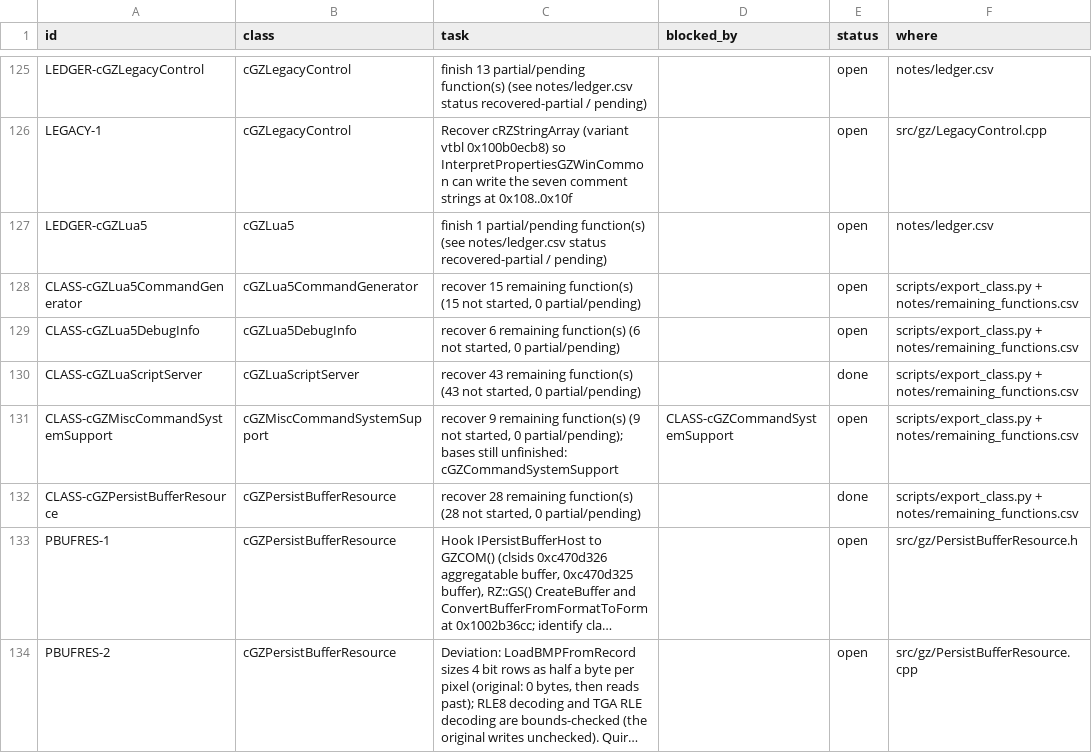
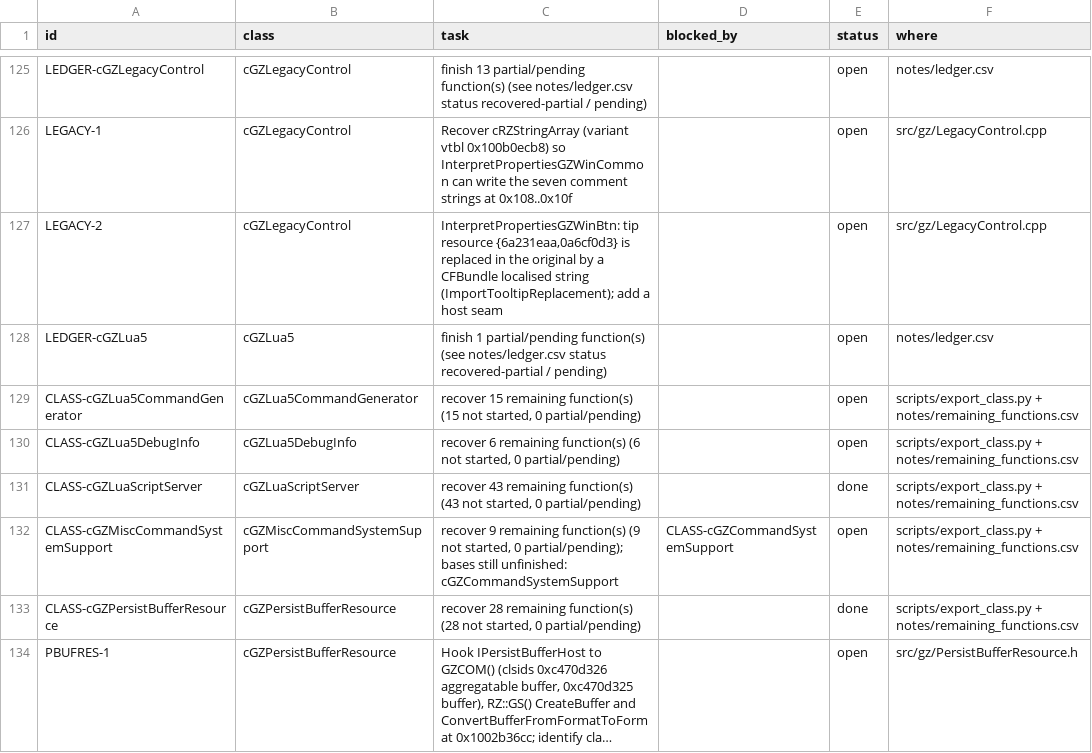
Before and after one commit to CadenKalez/DeSCAi4, a CSV file: notes/todo.csv, drawn as a sheet; only a part is shown, gaps mark what is left out; the shorter side is filled out with more unchanged rows; long unchanged cells end in ….

```diff
--- a/notes/todo.csv
+++ b/notes/todo.csv
@@ -126,2 +126,3 @@ LEDGER-cGZLegacyControl,cGZLegacyControl,finish 13 partial/pending function(s) (
 LEGACY-1,cGZLegacyControl,Recover cRZStringArray (variant vtbl 0x100b0ecb8) so InterpretPropertiesGZWinCommon can write the seven comment strings at 0x108..0x10f,,open,src/gz/LegacyControl.cpp
+LEGACY-2,cGZLegacyControl,"InterpretPropertiesGZWinBtn: tip resource {6a231eaa,0a6cf0d3} is replaced in the original by a CFBundle localised string (ImportTooltipReplacement); add a host seam",,open,src/gz/LegacyControl.cpp
 LEDGER-cGZLua5,cGZLua5,finish 1 partial/pending function(s) (see notes/ledger.csv status recovered-partial / pending),,open,notes/ledger.csv
```
Also changed, not shown: 22 other files.
